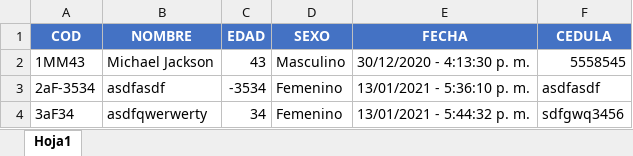
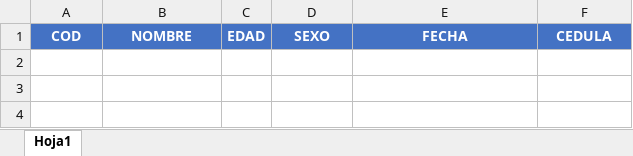
Before and after one commit to oskarvinso/Psicology_experimet, an Excel workbook: data/participantes.xlsx, sheet Hoja1, drawn as a sheet; values as stored, in another font and other column widths than the file's, no borders; the diff names each change by its address in the sheet, - before the commit and + after, or states it on an @@ line.

```diff
--- a/data/participantes.xlsx (sheet Hoja1)
+++ b/data/participantes.xlsx (sheet Hoja1)
-row 2: 1MM43 | Michael Jackson | 43 | Masculino | 30/12/2020 - 4:13:30 p. m. | 5558545
-row 3: 2aF-3534 | asdfasdf | -3534 | Femenino | 13/01/2021 - 5:36:10 p. m. | asdfasdf
-row 4: 3aF34 | asdfqwerwerty | 34 | Femenino | 13/01/2021 - 5:44:32 p. m. | sdfgwq3456
```
Also changed, not shown: 13 other files.
